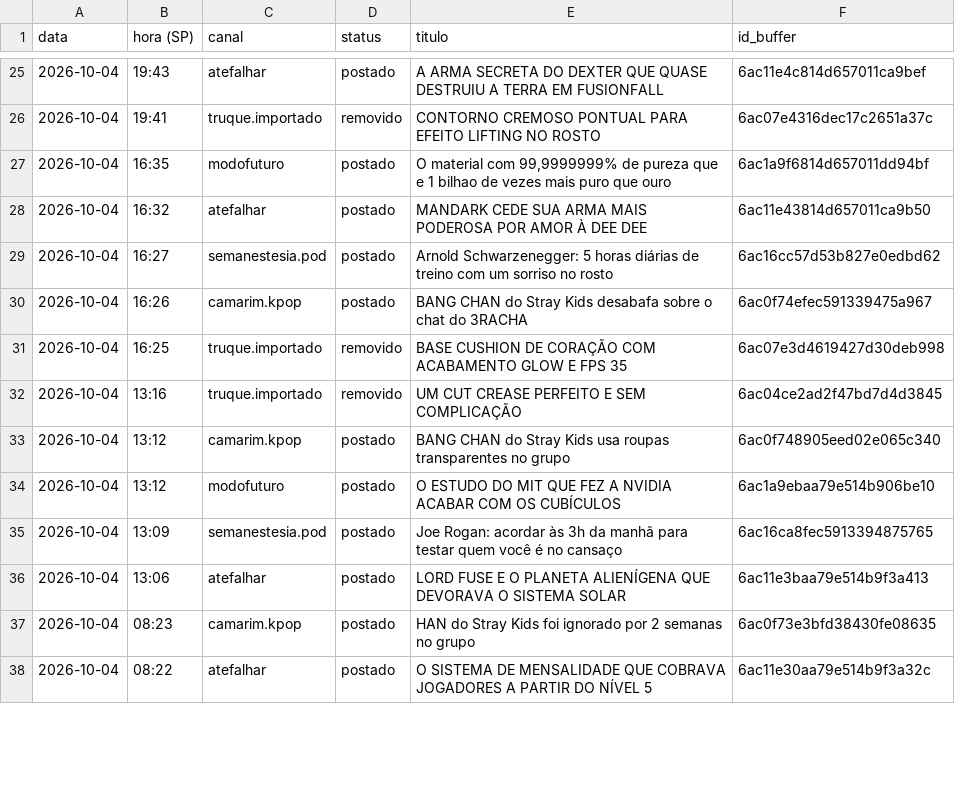
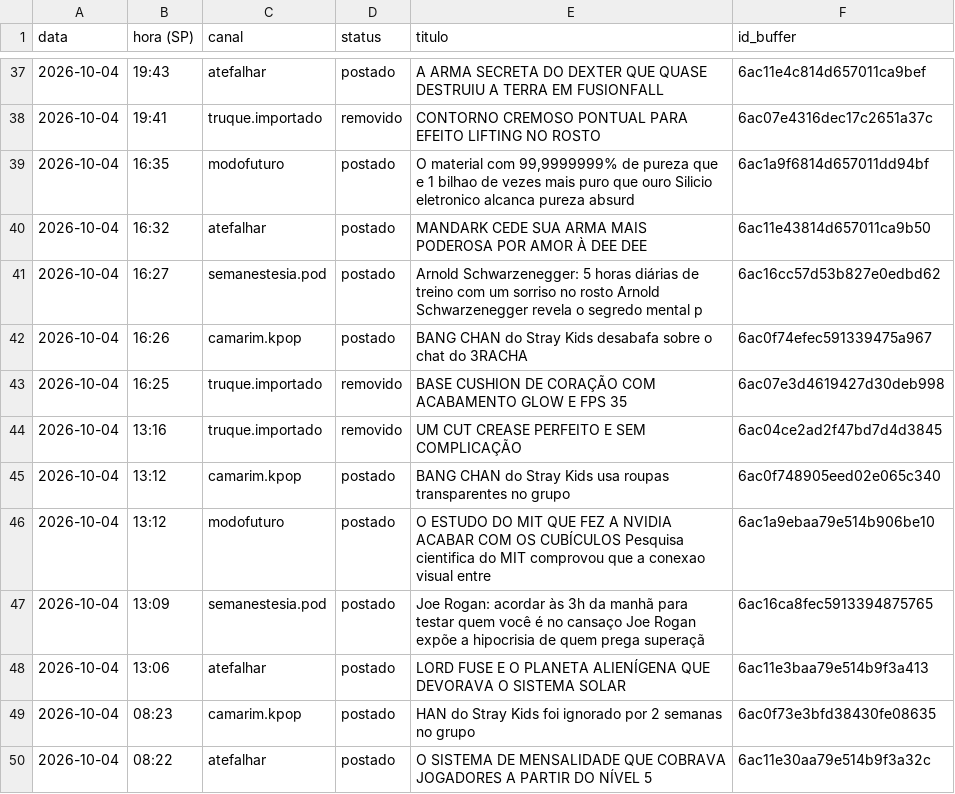
Before and after one commit to poisonb9/Modo-Futuro, a CSV file: estado/LISTA_MESTRE.csv, drawn as a sheet; only a part is shown, gaps mark what is left out; the diff covers the shown part only.

```diff
--- a/estado/LISTA_MESTRE.csv
+++ b/estado/LISTA_MESTRE.csv
@@ -26,5 +38,5 @@
 2026-10-04;19:41;truque.importado;removido;CONTORNO CREMOSO PONTUAL PARA EFEITO LIFTING NO ROSTO;6ac07e4316dec17c2651a37c
-2026-10-04;16:35;modofuturo;postado;O material com 99,9999999% de pureza que e 1 bilhao de vezes mais puro que ouro;6ac1a9f6814d657011dd94bf
+2026-10-04;16:35;modofuturo;postado;O material com 99,9999999% de pureza que e 1 bilhao de vezes mais puro que ouro Silicio eletronico alcanca pureza absurd;6ac1a9f6814d657011dd94bf
 2026-10-04;16:32;atefalhar;postado;MANDARK CEDE SUA ARMA MAIS PODEROSA POR AMOR À DEE DEE;6ac11e43814d657011ca9b50
-2026-10-04;16:27;semanestesia.pod;postado;Arnold Schwarzenegger: 5 horas diárias de treino com um sorriso no rosto;6ac16cc57d53b827e0edbd62
+2026-10-04;16:27;semanestesia.pod;postado;Arnold Schwarzenegger: 5 horas diárias de treino com um sorriso no rosto Arnold Schwarzenegger revela o segredo mental p;6ac16cc57d53b827e0edbd62
 2026-10-04;16:26;camarim.kpop;postado;BANG CHAN do Stray Kids desabafa sobre o chat do 3RACHA;6ac0f74efec591339475a967
@@ -33,4 +45,4 @@
 2026-10-04;13:12;camarim.kpop;postado;BANG CHAN do Stray Kids usa roupas transparentes no grupo;6ac0f748905eed02e065c340
-2026-10-04;13:12;modofuturo;postado;O ESTUDO DO MIT QUE FEZ A NVIDIA ACABAR COM OS CUBÍCULOS;6ac1a9ebaa79e514b906be10
-2026-10-04;13:09;semanestesia.pod;postado;Joe Rogan: acordar às 3h da manhã para testar quem você é no cansaço;6ac16ca8fec5913394875765
+2026-10-04;13:12;modofuturo;postado;O ESTUDO DO MIT QUE FEZ A NVIDIA ACABAR COM OS CUBÍCULOS Pesquisa cientifica do MIT comprovou que a conexao visual entre;6ac1a9ebaa79e514b906be10
+2026-10-04;13:09;semanestesia.pod;postado;Joe Rogan: acordar às 3h da manhã para testar quem você é no cansaço Joe Rogan expõe a hipocrisia de quem prega superaçã;6ac16ca8fec5913394875765
 2026-10-04;13:06;atefalhar;postado;LORD FUSE E O PLANETA ALIENÍGENA QUE DEVORAVA O SISTEMA SOLAR;6ac11e3baa79e514b9f3a413
```
Also changed, not shown: 12 added rows and 36 edited cells elsewhere in this file, 5 other files.
